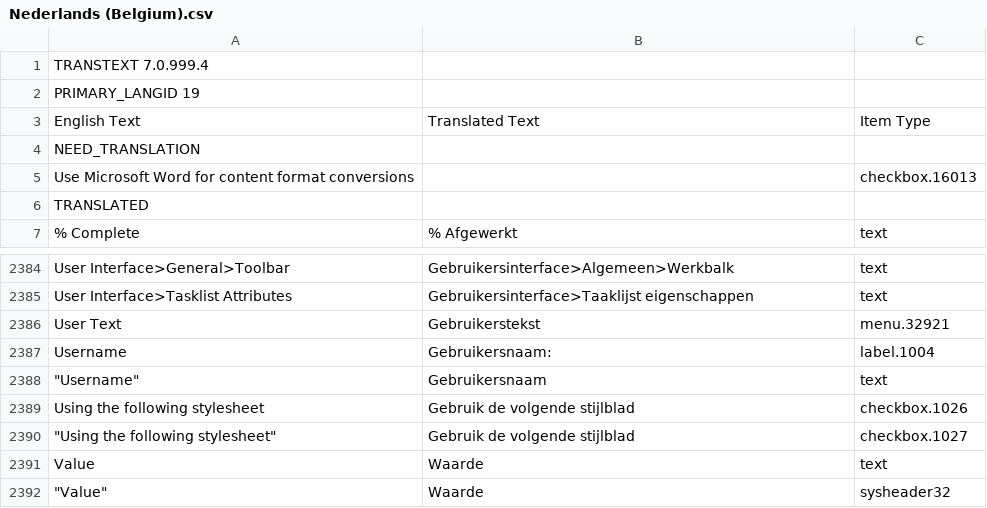
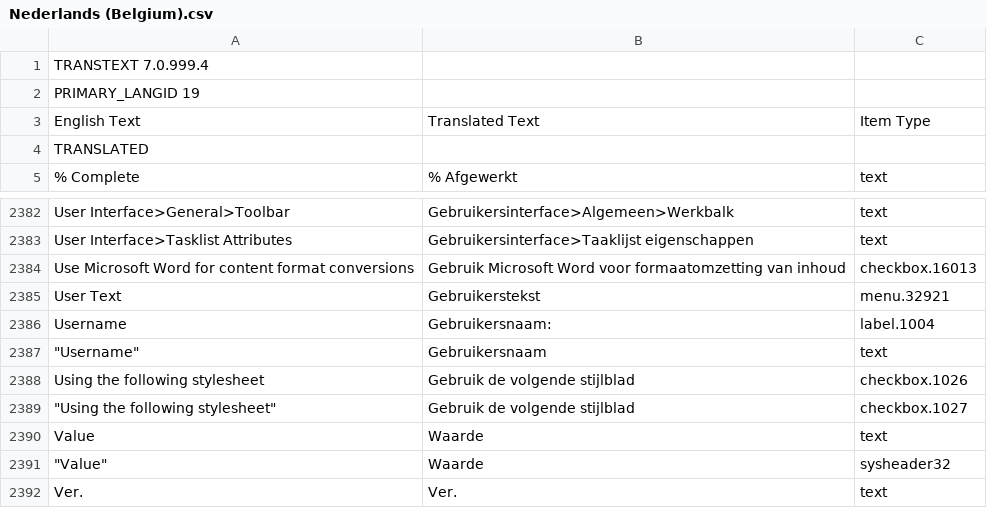
Before and after one commit to abstractspoon/ToDoList_Resources, a CSV file: Translations/Nederlands (Belgium).csv, drawn as a sheet; only a part is shown, gaps mark what is left out; the shorter side is filled out with more unchanged rows.

Commit message:
Translated "Use Microsoft Word ... by hb

```diff
--- a/Translations/Nederlands (Belgium).csv
+++ b/Translations/Nederlands (Belgium).csv
@@ -3,4 +3,2 @@ PRIMARY_LANGID 19
 English Text	Translated Text	Item Type
-NEED_TRANSLATION
-"Use Microsoft Word for content format conversions"	""	"checkbox.16013"
 TRANSLATED
@@ -2385,2 +2383,3 @@ TRANSLATED
 "User Interface>Tasklist Attributes"	"Gebruikersinterface>Taaklijst eigenschappen"	"text"
+"Use Microsoft Word for content format conversions"	"Gebruik Microsoft Word voor formaatomzetting van inhoud"	"checkbox.16013"
 "User Text"	"Gebruikerstekst"	"menu.32921"
```
